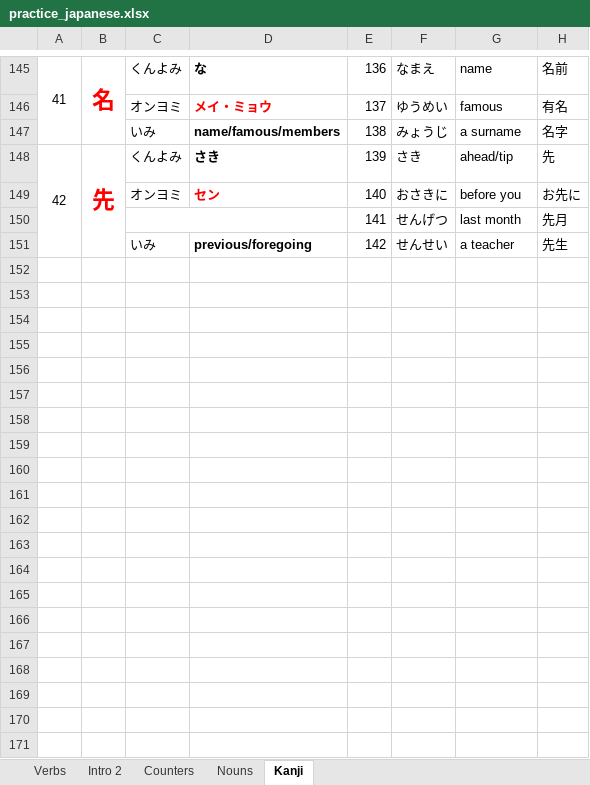
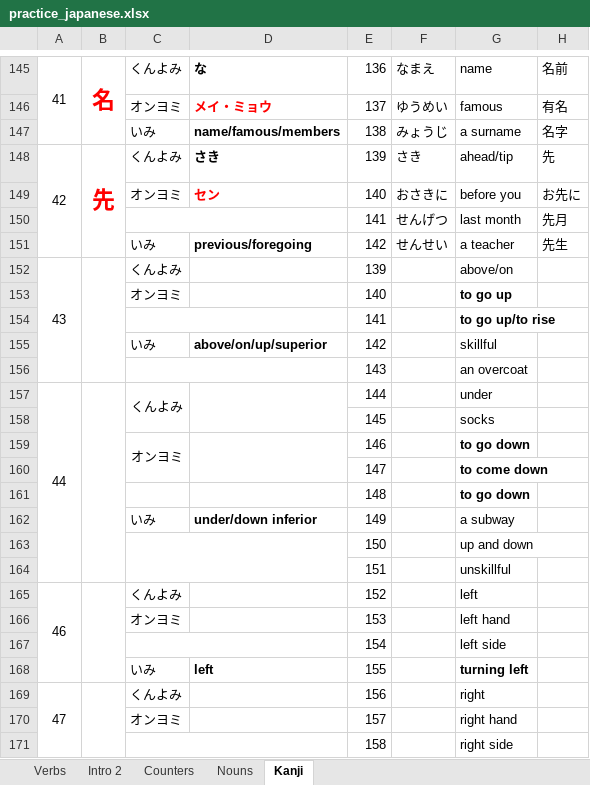
Before and after one commit to nanditha16/Japanese, an Excel workbook: practice_japanese.xlsx, sheet Kanji, drawn as a sheet; only a part is shown, gaps mark what is left out; values as stored, in another font and other column widths than the file's, no borders; the diff covers the shown part only; the diff names each change by its address in the sheet, - before the commit and + after, or states it on an @@ line.

Commit message:
Kanji add

```diff
--- a/practice_japanese.xlsx (sheet Kanji)
+++ b/practice_japanese.xlsx (sheet Kanji)
+row 152: 43 |  | くんよみ |  | 139 |  | above/on
+row 153:  |  | オンヨミ |  | 140 |  | to go up
+row 154:  |  |  |  | 141 |  | to go up/to rise
+row 155:  |  | いみ | above/on/up/superior | 142 |  | skillful
+row 156:  |  |  |  | 143 |  | an overcoat
+row 157: 44 |  | くんよみ |  | 144 |  | under
+row 158:  |  |  |  | 145 |  | socks
+row 159:  |  | オンヨミ |  | 146 |  | to go down
+row 160:  |  |  |  | 147 |  | to come down
+row 161:  |  |  |  | 148 |  | to go down
+row 162:  |  | いみ | under/down inferior | 149 |  | a subway
+row 163:  |  |  |  | 150 |  | up and down
+row 164:  |  |  |  | 151 |  | unskillful
+row 165: 46 |  | くんよみ |  | 152 |  | left
+row 166:  |  | オンヨミ |  | 153 |  | left hand
+row 167:  |  |  |  | 154 |  | left side
+row 168:  |  | いみ | left | 155 |  | turning left
+row 169: 47 |  | くんよみ |  | 156 |  | right
+row 170:  |  | オンヨミ |  | 157 |  | right hand
+row 171:  |  |  |  | 158 |  | right side
```
Also changed, not shown: 225 added rows elsewhere in this sheet, sheet Intro 2.
